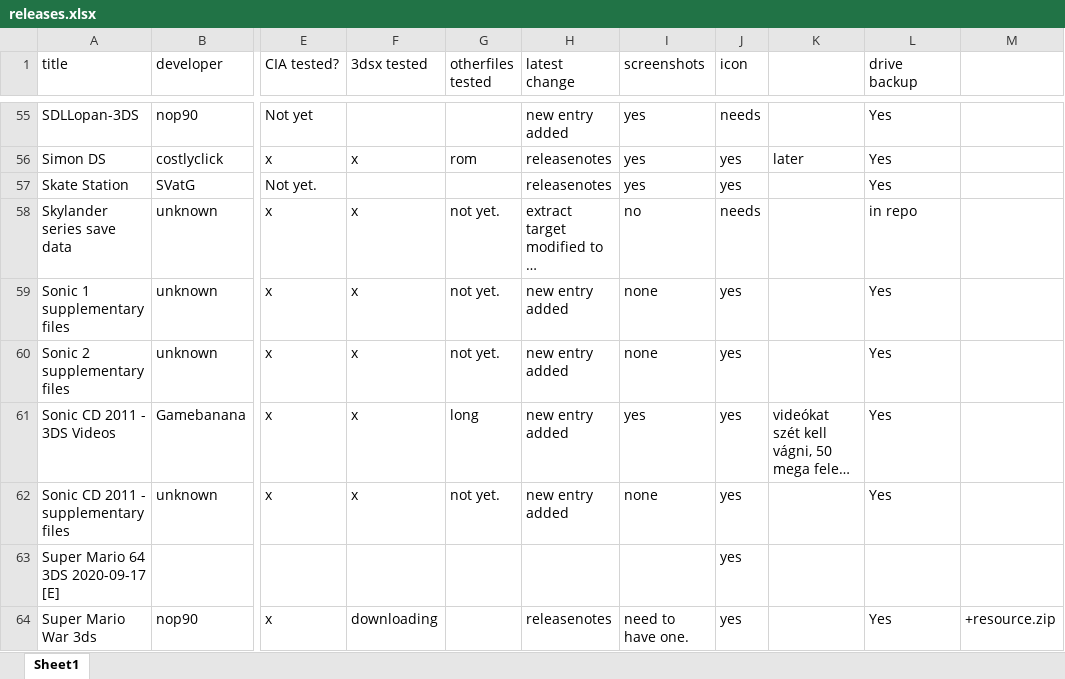
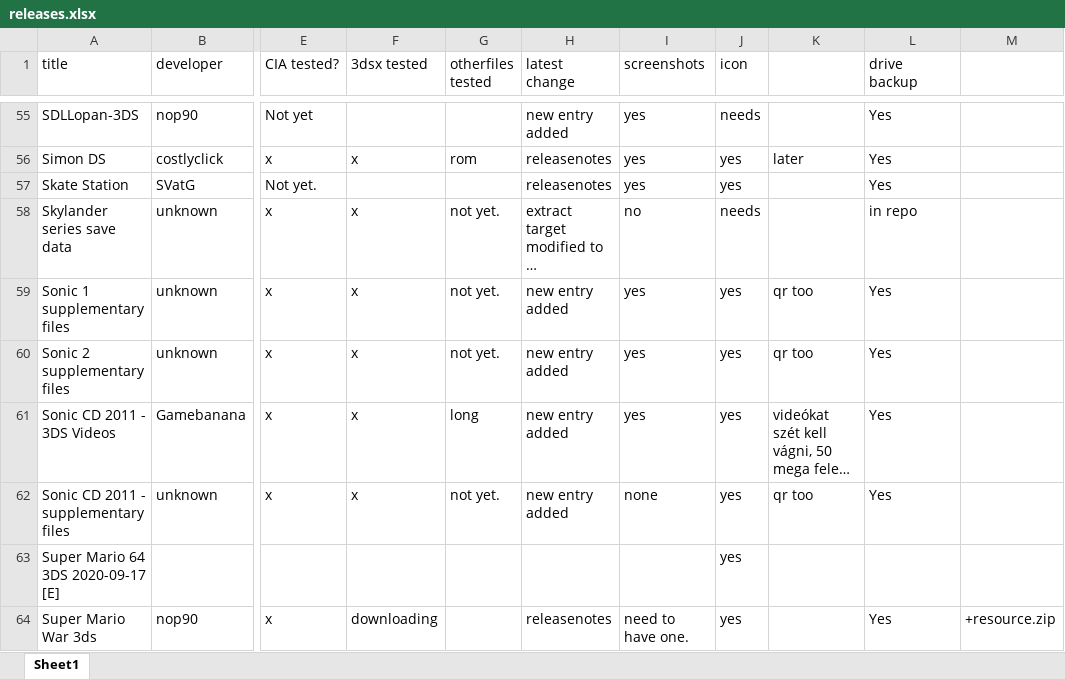
Before and after one commit to vargaviktor/3dsalt, an Excel workbook: releases.xlsx, sheet Sheet1, drawn as a sheet; only a part is shown, gaps mark what is left out; long unchanged cells end in …; values as stored, in another font and other column widths than the file's, no cell formats; the diff covers the shown part only; the diff names each change by its address in the sheet, - before the commit and + after, or states it on an @@ line.

```diff
--- a/releases.xlsx (sheet Sheet1)
+++ b/releases.xlsx (sheet Sheet1)
-I59:I60 (screenshots): none
+I59:I60 (screenshots): yes
-K59:K60: (empty)
+K59:K60: qr too
-K62: (empty)
+K62: qr too
```
Also changed, not shown: 9 edited cells elsewhere in this sheet, cell formats, 22 other files.
